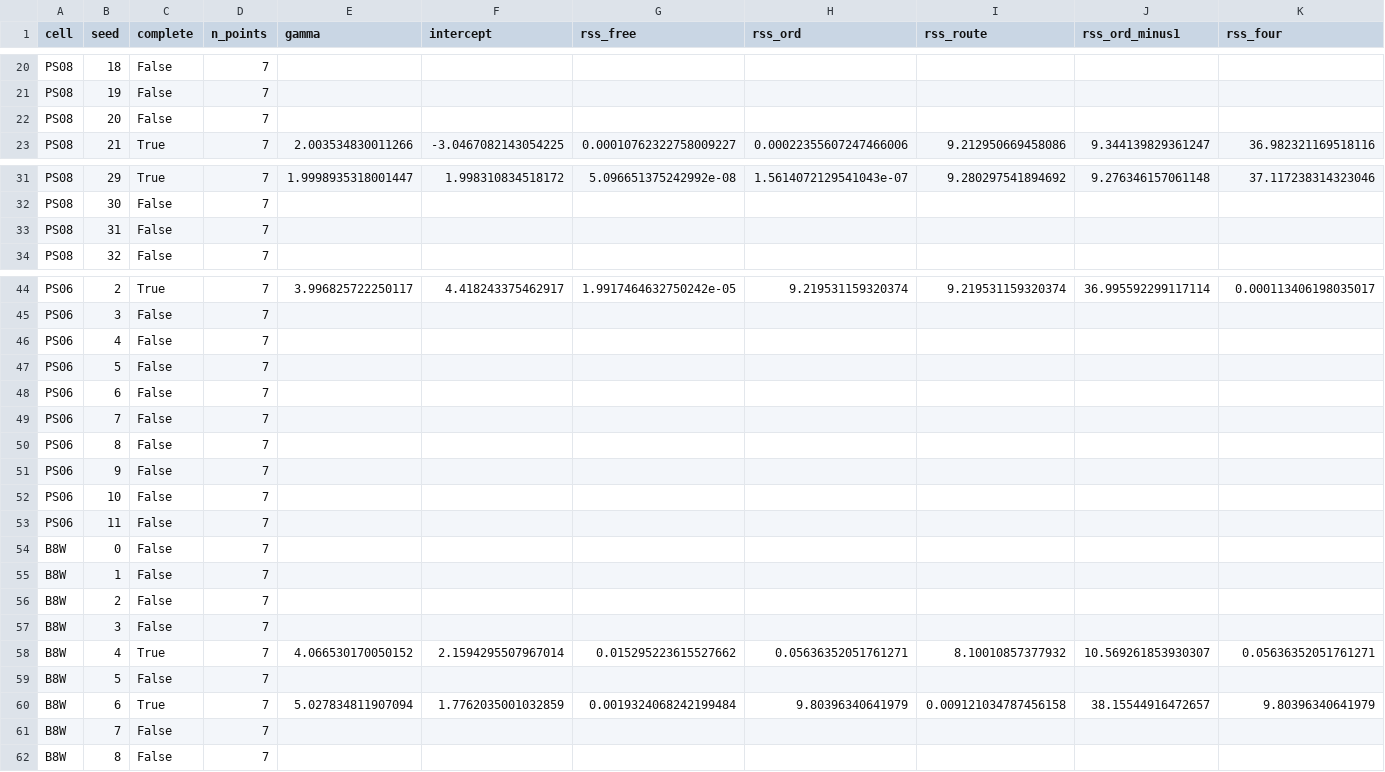
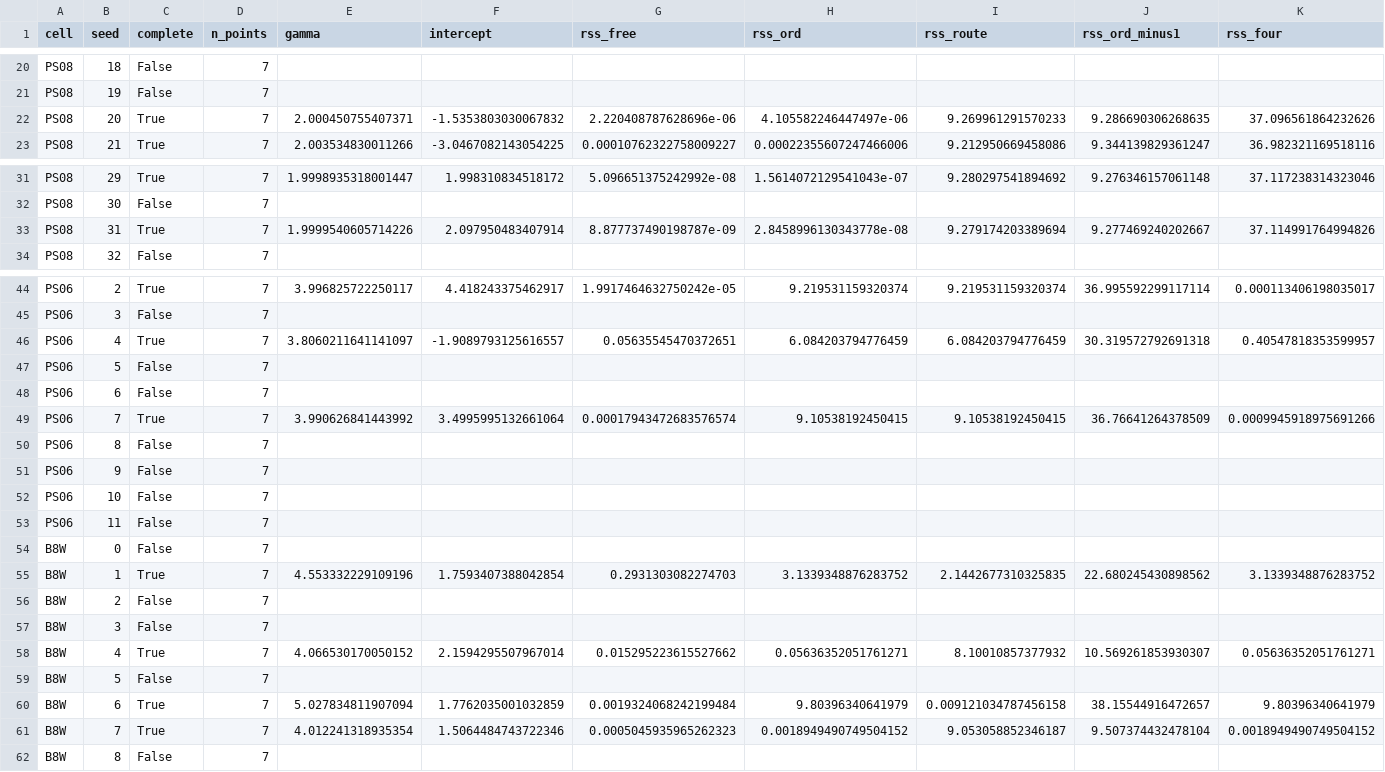
Before and after one commit to seamus-fallows/TTN-regimes, a CSV file: experiments/saddle_dyn/results/hb_seed_fits.csv, drawn as a sheet; only a part is shown, gaps mark what is left out; the diff covers the shown part only.

```diff
--- a/experiments/saddle_dyn/results/hb_seed_fits.csv
+++ b/experiments/saddle_dyn/results/hb_seed_fits.csv
@@ -21,3 +21,3 @@ PS08,18,False,7,,,,,,,
 PS08,19,False,7,,,,,,,
-PS08,20,False,7,,,,,,,
+PS08,20,True,7,2.000450755407371,-1.5353803030067832,2.220408787628696e-06,4.105582246447497e-06,9.269961291570233,9.286690306268635,37.096561864232626
 PS08,21,True,7,2.003534830011266,-3.0467082143054225,0.00010762322758009227,0.00022355607247466006,9.212950669458086,9.344139829361247,36.982321169518116
@@ -32,3 +32,3 @@ PS08,29,True,7,1.9998935318001447,1.998310834518172,5.096651375242992e-08,1.5614
 PS08,30,False,7,,,,,,,
-PS08,31,False,7,,,,,,,
+PS08,31,True,7,1.9999540605714226,2.097950483407914,8.877737490198787e-09,2.8458996130343778e-08,9.279174203389694,9.277469240202667,37.114991764994826
 PS08,32,False,7,,,,,,,
@@ -45,6 +45,6 @@ PS06,2,True,7,3.996825722250117,4.418243375462917,1.9917464632750242e-05,9.21953
 PS06,3,False,7,,,,,,,
-PS06,4,False,7,,,,,,,
+PS06,4,True,7,3.8060211641141097,-1.9089793125616557,0.05635545470372651,6.084203794776459,6.084203794776459,30.319572792691318,0.40547818353599957
 PS06,5,False,7,,,,,,,
 PS06,6,False,7,,,,,,,
-PS06,7,False,7,,,,,,,
+PS06,7,True,7,3.990626841443992,3.4995995132661064,0.00017943472683576574,9.10538192450415,9.10538192450415,36.76641264378509,0.0009945918975691266
 PS06,8,False,7,,,,,,,
@@ -54,3 +54,3 @@ PS06,11,False,7,,,,,,,
 B8W,0,False,7,,,,,,,
-B8W,1,False,7,,,,,,,
+B8W,1,True,7,4.553332229109196,1.7593407388042854,0.2931303082274703,3.1339348876283752,2.1442677310325835,22.680245430898562,3.1339348876283752
 B8W,2,False,7,,,,,,,
@@ -60,3 +60,3 @@ B8W,5,False,7,,,,,,,
 B8W,6,True,7,5.027834811907094,1.7762035001032859,0.0019324068242199484,9.80396340641979,0.009121034787456158,38.15544916472657,9.80396340641979
-B8W,7,False,7,,,,,,,
+B8W,7,True,7,4.012241318935354,1.5064484743722346,0.0005045935965262323,0.0018949490749504152,9.053058852346187,9.507374432478104,0.0018949490749504152
 B8W,8,False,7,,,,,,,
```
Also changed, not shown: 1 added row and 1 removed row elsewhere in this file, experiments/saddle_dyn/results/ha_local_exponents.csv, experiments/saddle_dyn/results/ha_runs.csv, 34 other files.
